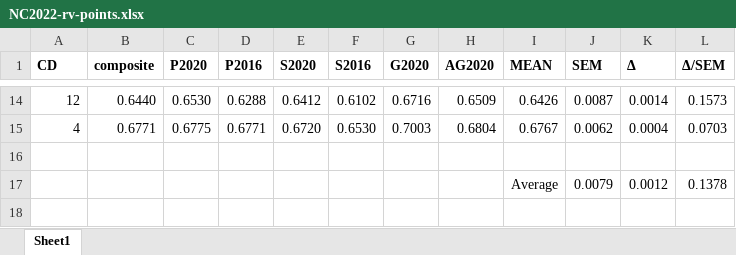
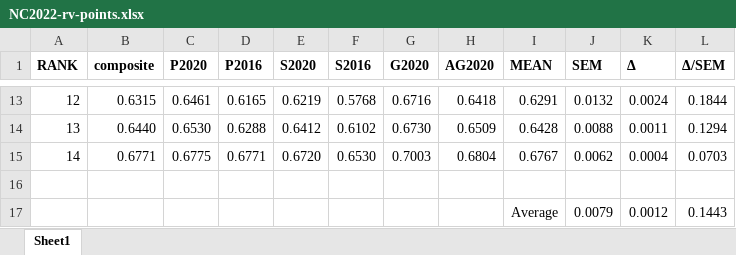
Before and after one commit to dra2020/method_eval, an Excel workbook: analysis/NC/NC2022-rv-points.xlsx, sheet Sheet1, drawn as a sheet; only a part is shown, gaps mark what is left out; values as stored, in another font and other column widths than the file's, no borders; addresses are those after the commit; the diff covers the shown part only; the diff names each change by its address in the sheet, - before the commit and + after, or states it on an @@ line.

```diff
--- a/analysis/NC/NC2022-rv-points.xlsx (sheet Sheet1)
+++ b/analysis/NC/NC2022-rv-points.xlsx (sheet Sheet1)
-A1: CD
+A1: RANK
-B13 (composite): 0.6440
+B13 (composite): 0.6315
-C13 (P2020): 0.6530
+C13 (P2020): 0.6461
-D13 (P2016): 0.6288
+D13 (P2016): 0.6165
-E13 (S2020): 0.6412
+E13 (S2020): 0.6219
-F13 (S2016): 0.6102
+F13 (S2016): 0.5768
-H13 (AG2020): 0.6509
+H13 (AG2020): 0.6418
-I13 (MEAN): 0.6426
+I13 (MEAN): 0.6291
-J13 (SEM): 0.0087
+J13 (SEM): 0.0132
-K13 (Δ): 0.0014
+K13 (Δ): 0.0024
-L13 (Δ/SEM): 0.1573
+L13 (Δ/SEM): 0.1844
+row 14: 13 | 0.6440 | 0.6530 | 0.6288 | 0.6412 | 0.6102 | 0.6730 | 0.6509 | 0.6428 | 0.0088 | 0.0011 | 0.1294
-A15 (RANK): 4
+A15 (RANK): 14
-L17 (Δ/SEM): 0.1378
+L17 (Δ/SEM): 0.1443
```
Also changed, not shown: 2 added rows, 3 removed rows and 23 edited cells elsewhere in this sheet, 57 other files.
